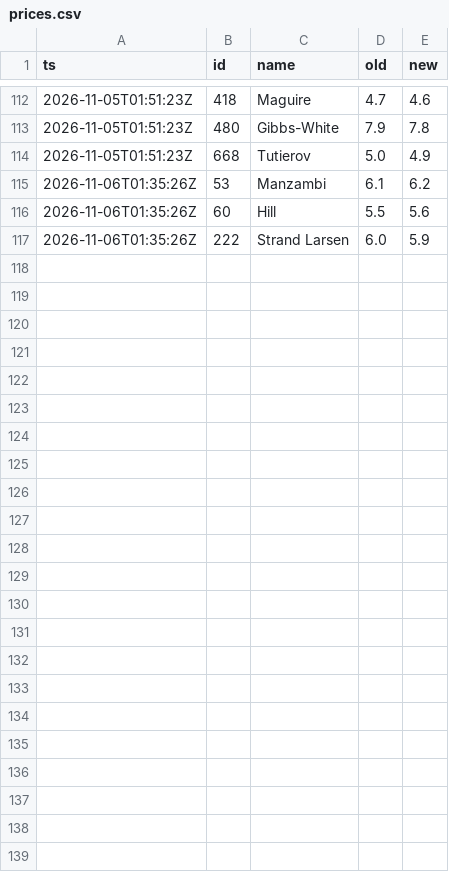
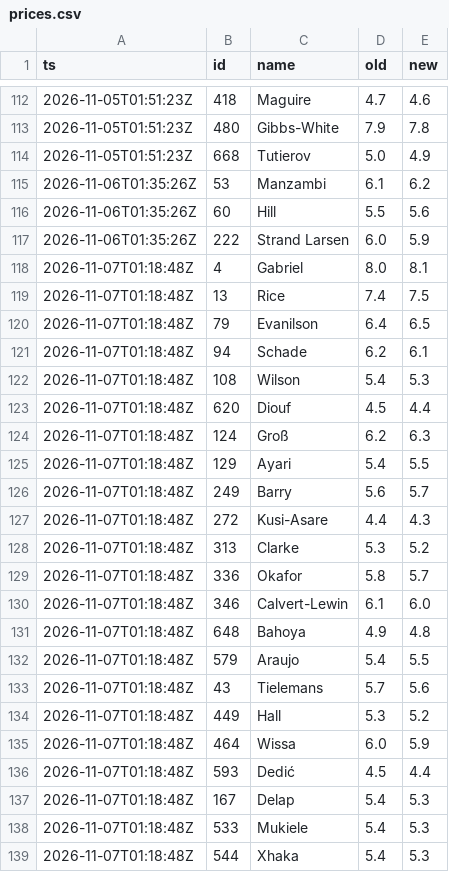
Before and after one commit to CODER1x86/fpl-radar, a CSV file: history/prices.csv, drawn as a sheet; only a part is shown, gaps mark what is left out; the diff names each change by its address in the sheet, - before the commit and + after, or states it on an @@ line.

```diff
--- a/history/prices.csv
+++ b/history/prices.csv
+row 118: 2026-11-07T01:18:48Z | 4 | Gabriel | 8.0 | 8.1
+row 119: 2026-11-07T01:18:48Z | 13 | Rice | 7.4 | 7.5
+row 120: 2026-11-07T01:18:48Z | 79 | Evanilson | 6.4 | 6.5
+row 121: 2026-11-07T01:18:48Z | 94 | Schade | 6.2 | 6.1
+row 122: 2026-11-07T01:18:48Z | 108 | Wilson | 5.4 | 5.3
+row 123: 2026-11-07T01:18:48Z | 620 | Diouf | 4.5 | 4.4
+row 124: 2026-11-07T01:18:48Z | 124 | Groß | 6.2 | 6.3
+row 125: 2026-11-07T01:18:48Z | 129 | Ayari | 5.4 | 5.5
+row 126: 2026-11-07T01:18:48Z | 249 | Barry | 5.6 | 5.7
+row 127: 2026-11-07T01:18:48Z | 272 | Kusi-Asare | 4.4 | 4.3
+row 128: 2026-11-07T01:18:48Z | 313 | Clarke | 5.3 | 5.2
+row 129: 2026-11-07T01:18:48Z | 336 | Okafor | 5.8 | 5.7
+row 130: 2026-11-07T01:18:48Z | 346 | Calvert-Lewin | 6.1 | 6.0
+row 131: 2026-11-07T01:18:48Z | 648 | Bahoya | 4.9 | 4.8
+row 132: 2026-11-07T01:18:48Z | 579 | Araujo | 5.4 | 5.5
+row 133: 2026-11-07T01:18:48Z | 43 | Tielemans | 5.7 | 5.6
+row 134: 2026-11-07T01:18:48Z | 449 | Hall | 5.3 | 5.2
+row 135: 2026-11-07T01:18:48Z | 464 | Wissa | 6.0 | 5.9
+row 136: 2026-11-07T01:18:48Z | 593 | Dedić | 4.5 | 4.4
+row 137: 2026-11-07T01:18:48Z | 167 | Delap | 5.4 | 5.3
+row 138: 2026-11-07T01:18:48Z | 533 | Mukiele | 5.4 | 5.3
+row 139: 2026-11-07T01:18:48Z | 544 | Xhaka | 5.4 | 5.3
```
Also changed, not shown: 6 other files.
